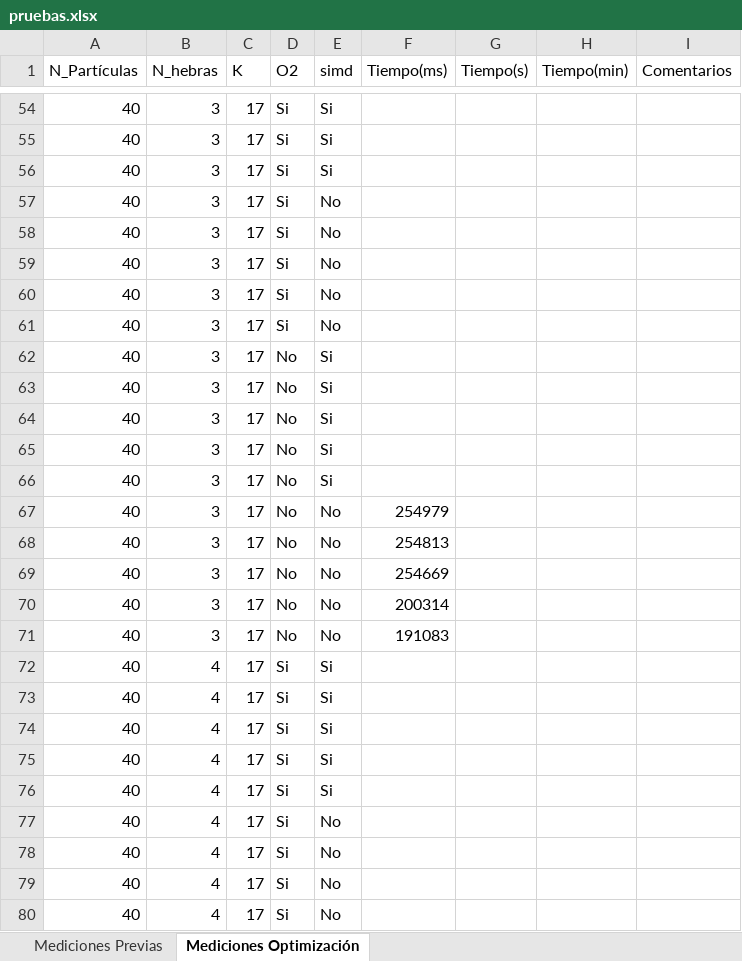
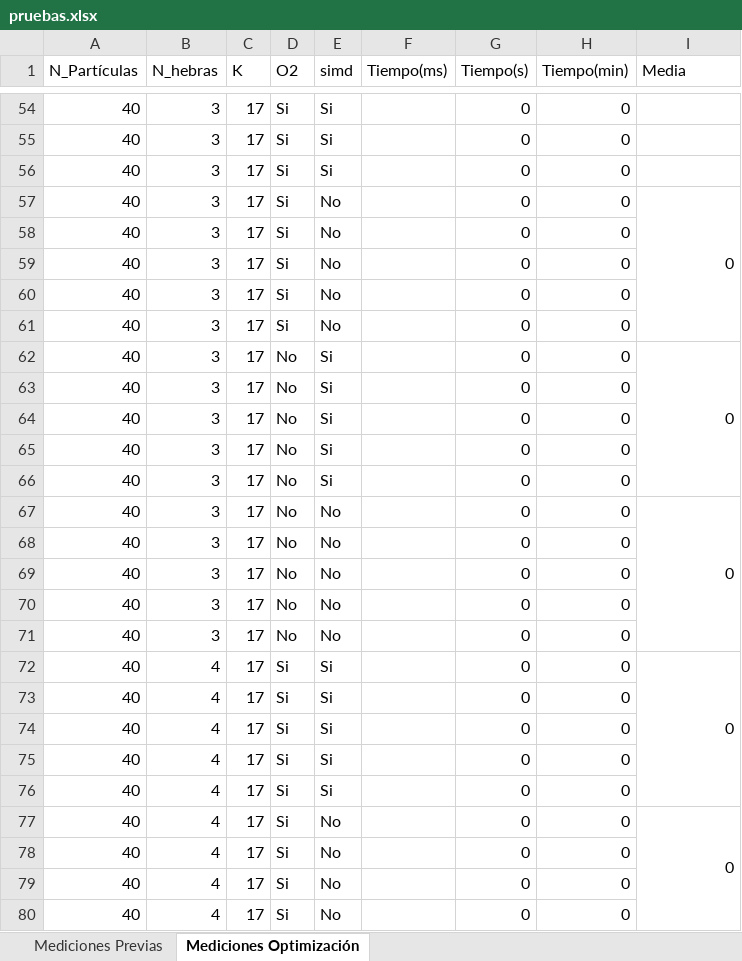
Before and after one commit to susolr/pso, an Excel workbook: data/pruebas.xlsx, sheet Mediciones Optimización, drawn as a sheet; only a part is shown, gaps mark what is left out; values as stored, in another font and other column widths than the file's, no cell formats; the diff covers the shown part only; the diff names each change by its address in the sheet, - before the commit and + after, or states it on an @@ line.

```diff
--- a/data/pruebas.xlsx (sheet Mediciones Optimización)
+++ b/data/pruebas.xlsx (sheet Mediciones Optimización)
-I1: Comentarios
+I1: Media
-G54:G80 (Tiempo(s)): (empty)
+G54:G80 (Tiempo(s)): 0
-H54:H80 (Tiempo(min)): (empty)
+H54:H80 (Tiempo(min)): 0
-I57 (Media): (empty)
+I57 (Media): 0
+I57:I61 merged
-I62 (Media): (empty)
+I62 (Media): 0
+I62:I66 merged
-F67 (Tiempo(ms)): 254979
+F67 (Tiempo(ms)): (empty)
-I67 (Media): (empty)
+I67 (Media): 0
+I67:I71 merged
-F68 (Tiempo(ms)): 254813
+F68 (Tiempo(ms)): (empty)
-F69 (Tiempo(ms)): 254669
+F69 (Tiempo(ms)): (empty)
-F70 (Tiempo(ms)): 200314
+F70 (Tiempo(ms)): (empty)
-F71 (Tiempo(ms)): 191083
+F71 (Tiempo(ms)): (empty)
-I72 (Media): (empty)
+I72 (Media): 0
+I72:I76 merged
-I77 (Media): (empty)
+I77 (Media): 0
+I77:I81 merged
```
Also changed, not shown: 350 edited cells and merged cells elsewhere in this sheet, cell formats, 1 other file.
